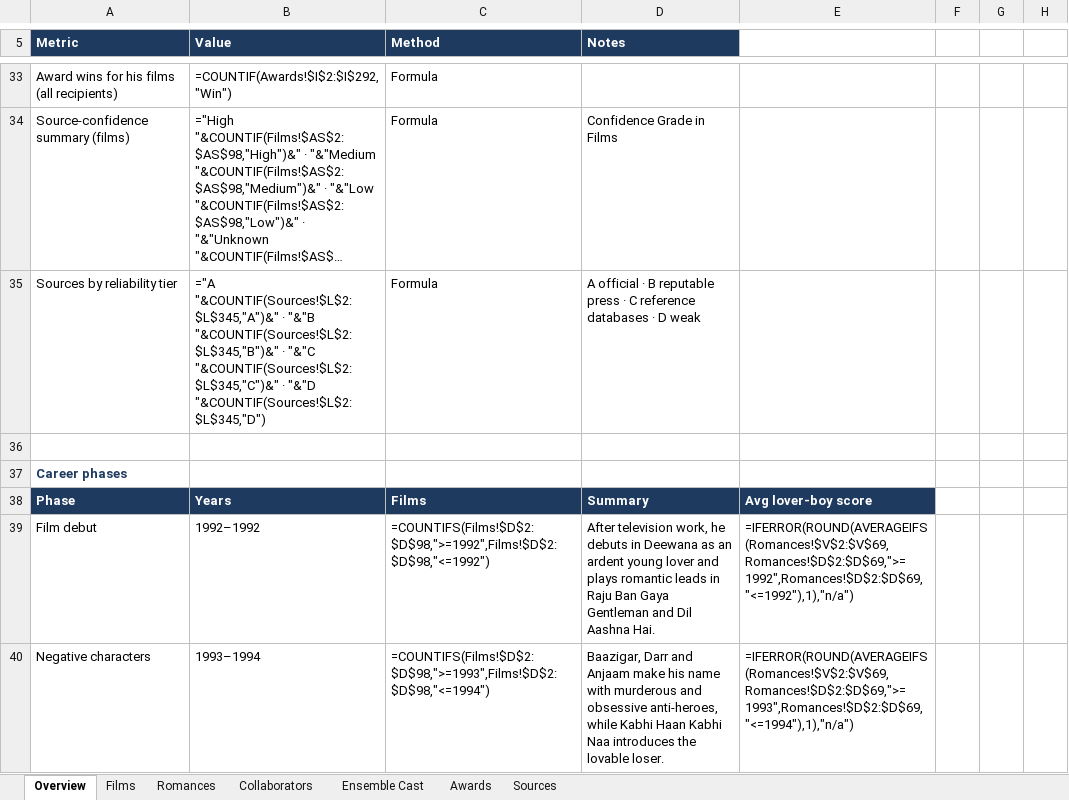
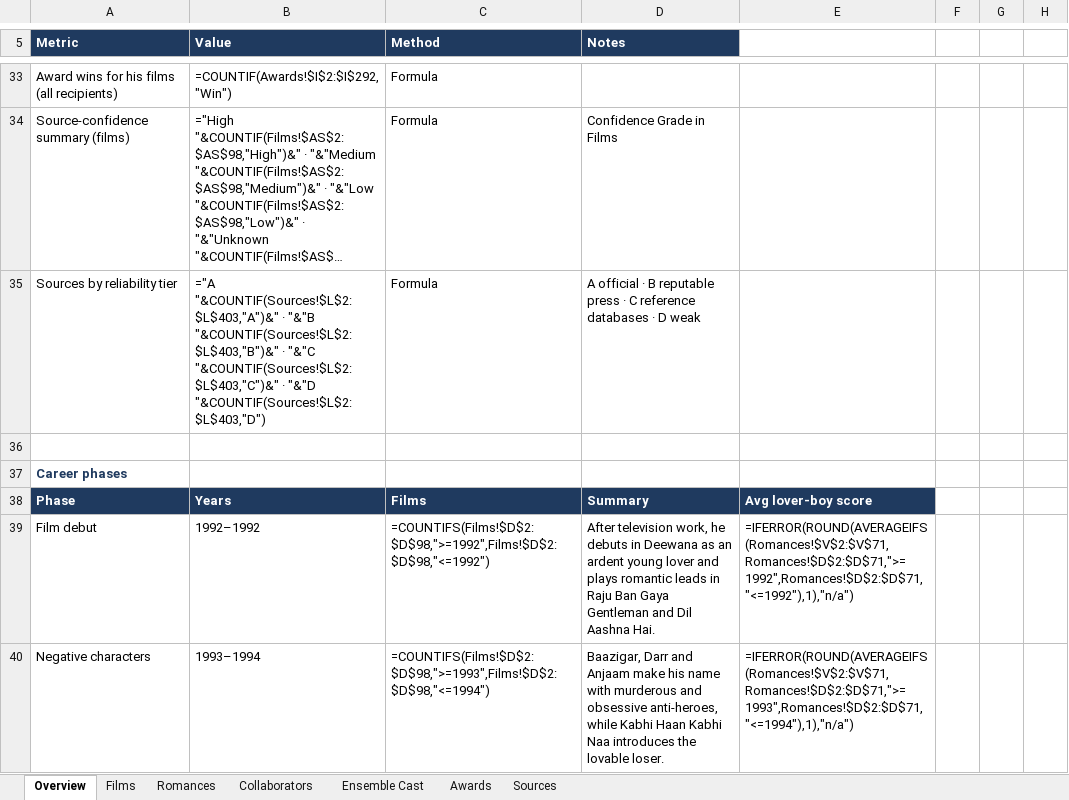
Before and after one commit to pneelamr/bollywood-actor-filmography, an Excel workbook: Shah Rukh Khan Filmography.xlsx, sheet Overview, drawn as a sheet; only a part is shown, gaps mark what is left out; long unchanged cells end in …; values as stored, in another font and other column widths than the file's, no borders; formulas without a stored value are shown as written; charts and pictures not drawn; the diff covers the shown part only; the diff names each change by its address in the sheet, - before the commit and + after, or states it on an @@ line.

```diff
--- a/Shah Rukh Khan Filmography.xlsx (sheet Overview)
+++ b/Shah Rukh Khan Filmography.xlsx (sheet Overview)
-B35 (Value): ="A "&COUNTIF(Sources!$L$2:$L$345,"A")&" · "&"B "&COUNTIF(Sources!$L$2:$L$345,"B")&" · "&"C "&COUNTIF(Sources!$L$2:$L$345,"C")&" · "&"D "&COUNTIF(Sources!$L$2:$L$345,"D")
+B35 (Value): ="A "&COUNTIF(Sources!$L$2:$L$403,"A")&" · "&"B "&COUNTIF(Sources!$L$2:$L$403,"B")&" · "&"C "&COUNTIF(Sources!$L$2:$L$403,"C")&" · "&"D "&COUNTIF(Sources!$L$2:$L$403,"D")
-E39: =IFERROR(ROUND(AVERAGEIFS(Romances!$V$2:$V$69,Romances!$D$2:$D$69,">=1992",Romances!$D$2:$D$69,"<=1992"),1),"n/a")
+E39: =IFERROR(ROUND(AVERAGEIFS(Romances!$V$2:$V$71,Romances!$D$2:$D$71,">=1992",Romances!$D$2:$D$71,"<=1992"),1),"n/a")
-E40: =IFERROR(ROUND(AVERAGEIFS(Romances!$V$2:$V$69,Romances!$D$2:$D$69,">=1993",Romances!$D$2:$D$69,"<=1994"),1),"n/a")
+E40: =IFERROR(ROUND(AVERAGEIFS(Romances!$V$2:$V$71,Romances!$D$2:$D$71,">=1993",Romances!$D$2:$D$71,"<=1994"),1),"n/a")
```
Also changed, not shown: 1 added row, 1 removed row and 10 edited cells elsewhere in this sheet, sheet Ensemble Cast, sheet Sources, sheet Romances, sheet Films, charts or pictures, Aamir Khan Filmography.xlsx, 7 other files.
